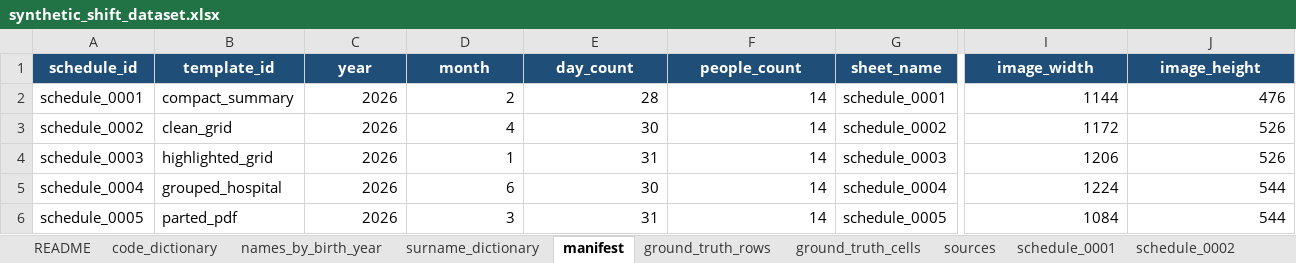
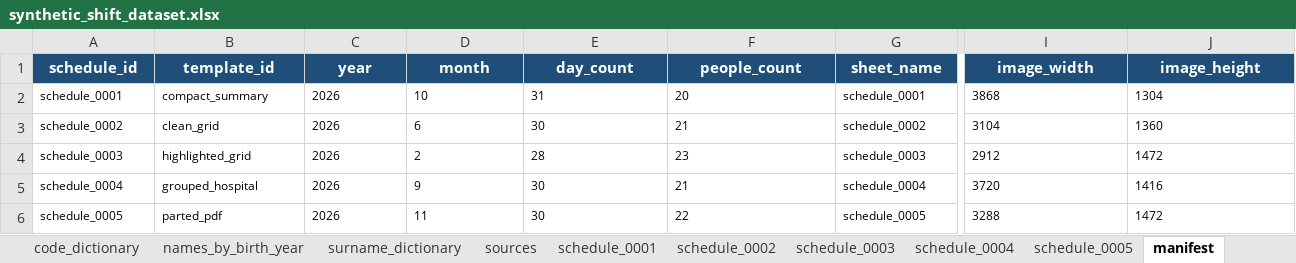
Before and after one commit to Kusuri07/shift_schedule_dataset_generator, an Excel workbook: sample_output/synthetic_shift_dataset.xlsx, sheet manifest, drawn as a sheet; only a part is shown, gaps mark what is left out; values as stored, in another font and other column widths than the file's, no borders; the diff covers the shown part only; the diff names each change by its address in the sheet, - before the commit and + after, or states it on an @@ line.

Commit message:
Render schedule PNGs from Excel

```diff
--- a/sample_output/synthetic_shift_dataset.xlsx (sheet manifest)
+++ b/sample_output/synthetic_shift_dataset.xlsx (sheet manifest)
@@ sheet tab order changed: code_dictionary | names_by_birth_year | surname_dictionary | sources | schedule_0001 | schedule_0002 | schedule_0003 | schedule_0004 | schedule_0005 | manifest @@
@@ A2:J6 text size: smaller @@
-C2:F6 alignment: right
+C2:F6 alignment: left
-D2 (month): 2
+D2 (month): 10
-E2 (day_count): 28
+E2 (day_count): 31
-F2 (people_count): 14
+F2 (people_count): 20
-I2 (image_width): 1144
+I2 (image_width): 3868
-I2:J6 alignment: right
+I2:J6 alignment: left
-J2 (image_height): 476
+J2 (image_height): 1304
-D3 (month): 4
+D3 (month): 6
-F3 (people_count): 14
+F3 (people_count): 21
-I3 (image_width): 1172
+I3 (image_width): 3104
-J3 (image_height): 526
+J3 (image_height): 1360
-D4 (month): 1
+D4 (month): 2
-E4 (day_count): 31
+E4 (day_count): 28
-F4 (people_count): 14
+F4 (people_count): 23
-I4 (image_width): 1206
+I4 (image_width): 2912
-J4 (image_height): 526
+J4 (image_height): 1472
-D5 (month): 6
+D5 (month): 9
-F5 (people_count): 14
+F5 (people_count): 21
-I5 (image_width): 1224
+I5 (image_width): 3720
-J5 (image_height): 544
+J5 (image_height): 1416
-D6 (month): 3
+D6 (month): 11
-E6 (day_count): 31
+E6 (day_count): 30
-F6 (people_count): 14
+F6 (people_count): 22
-I6 (image_width): 1084
+I6 (image_width): 3288
-J6 (image_height): 544
+J6 (image_height): 1472
```
Also changed, not shown: cell formats elsewhere in this sheet, sheet ground_truth_cells, sheet ground_truth_rows, sheet names_by_birth_year, sheet schedule_0001, sheet schedule_0003, sheet schedule_0005, 6 more sheets, 19 other files.
